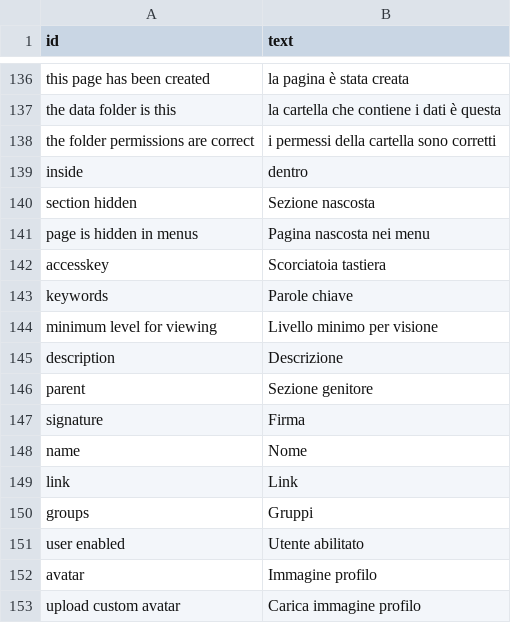
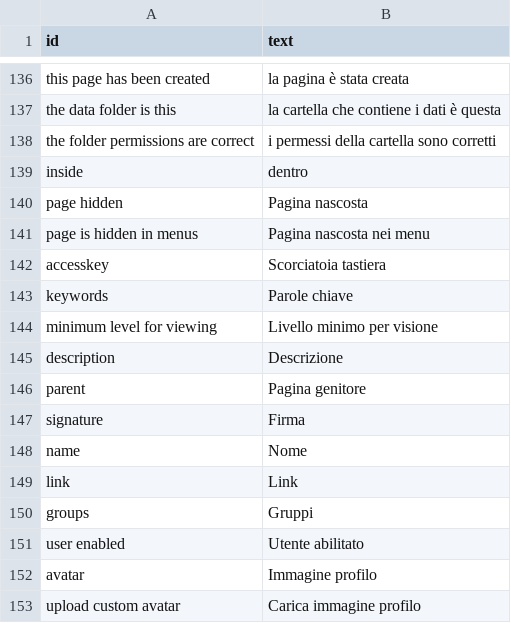
Before and after one commit to speleoalex/flatnux, a CSV file: languages/it/lang.csv, drawn as a sheet; only a part is shown, gaps mark what is left out; the diff covers the shown part only.

```diff
--- a/languages/it/lang.csv
+++ b/languages/it/lang.csv
@@ -139,3 +139,3 @@
 "inside","dentro"
-"section hidden","Sezione nascosta"
+"page hidden","Pagina nascosta"
 "page is hidden in menus","Pagina nascosta nei menu"
@@ -145,3 +145,3 @@
 "description","Descrizione"
-"parent","Sezione genitore"
+"parent","Pagina genitore"
 "signature","Firma"
```
Also changed, not shown: 27 added rows and 1 removed row elsewhere in this file, 30 other files.
